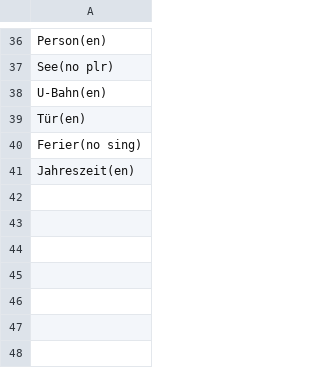
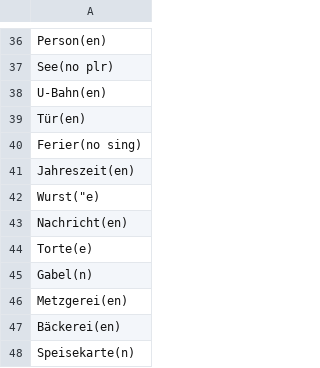
Before and after one commit to TomasPelayoBenedet/deustch_notes, a CSV file: genders/genders/Femenina.csv, drawn as a sheet; only a part is shown, gaps mark what is left out.

```diff
--- a/genders/genders/Femenina.csv
+++ b/genders/genders/Femenina.csv
@@ -41 +41,8 @@ Ferier(no sing)
 Jahreszeit(en)
+Wurst("e)
+Nachricht(en)
+Torte(e)
+Gabel(n)
+Metzgerei(en)
+Bäckerei(en)
+Speisekarte(n)
```
Also changed, not shown: expressions/expressions/expressions.csv, genders/genders/Maskulina.csv, 8 other files.
